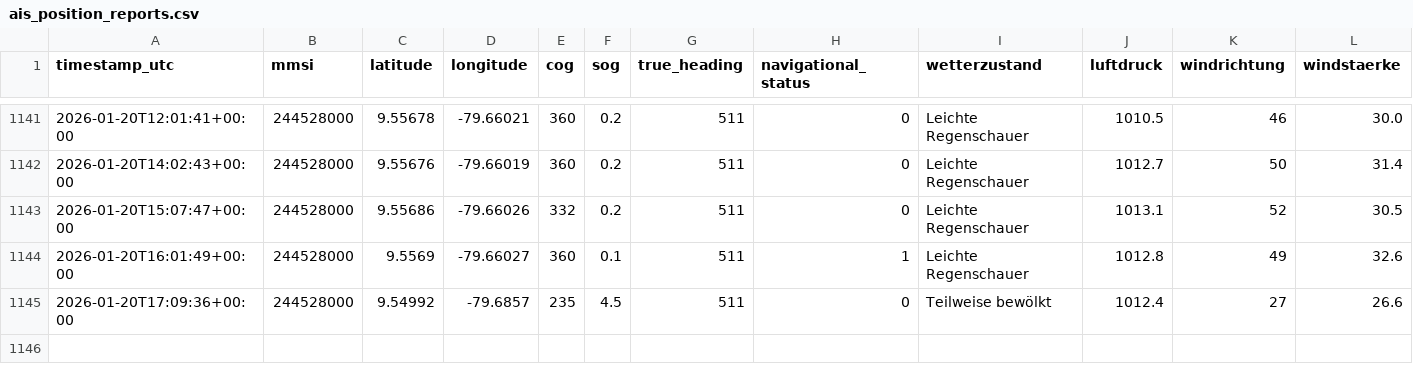
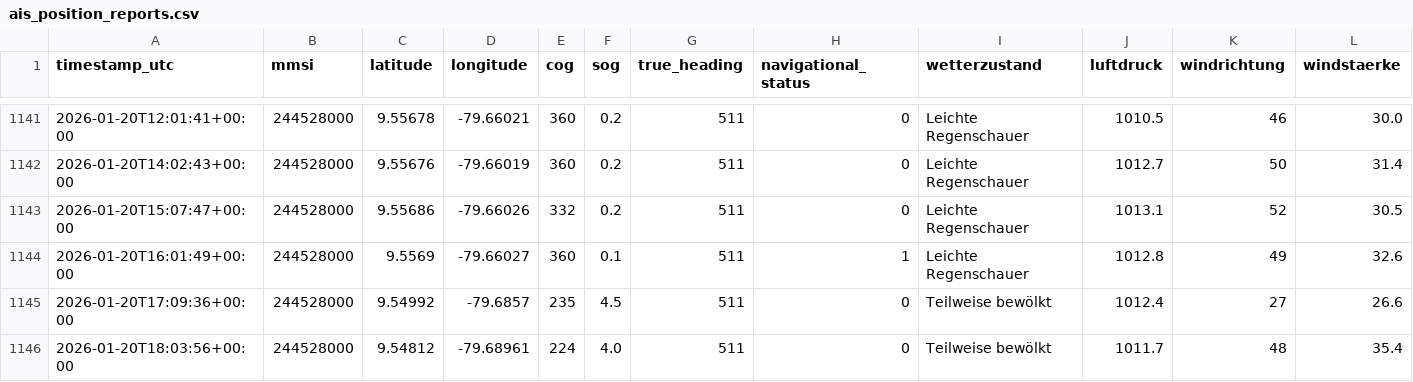
Before and after one commit to NauticHorizons/shiptracker, a CSV file: ais_position_reports.csv, drawn as a sheet; only a part is shown, gaps mark what is left out; rows hold the shown columns only; the diff names each change by its address in the sheet, - before the commit and + after, or states it on an @@ line.

```diff
--- a/ais_position_reports.csv
+++ b/ais_position_reports.csv
+row 1146: 2026-01-20T18:03:56+00:00 | 244528000 | 9.54812 | -79.68961 | 224 | 4.0 | 511 | 0 | Teilweise bewölkt | 1011.7 | 48 | 35.4
```
Also changed, not shown: 3 other files.
